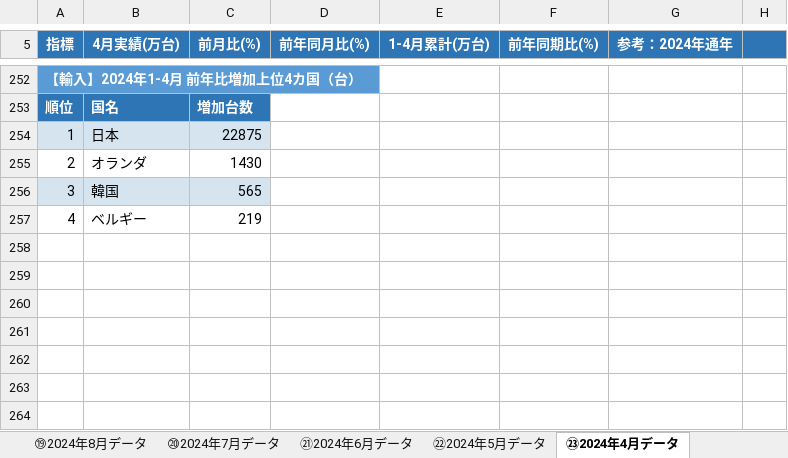
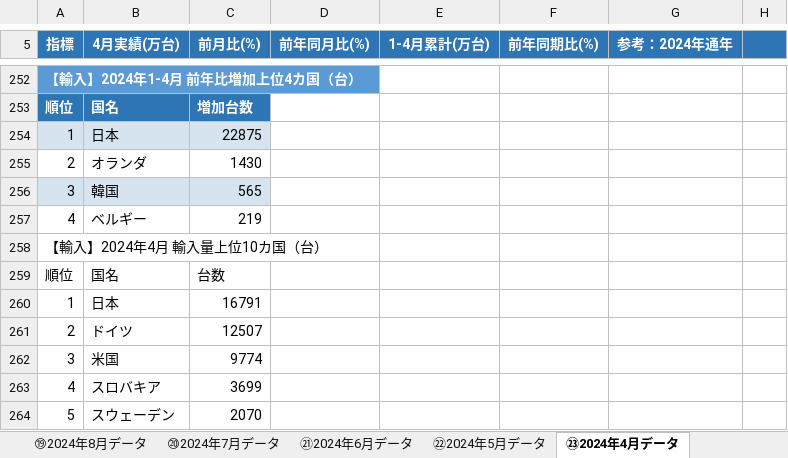
Before and after one commit to atqgamtgbgt/a8f3x9data, an Excel workbook: output/market/CAAM_2026年産販月報_v33.xlsx, sheet ㉓2024年4月データ, drawn as a sheet; only a part is shown, gaps mark what is left out; values as stored, in another font and other column widths than the file's, no borders; the diff names each change by its address in the sheet, - before the commit and + after, or states it on an @@ line.

```diff
--- a/output/market/CAAM_2026年産販月報_v33.xlsx (sheet ㉓2024年4月データ)
+++ b/output/market/CAAM_2026年産販月報_v33.xlsx (sheet ㉓2024年4月データ)
+row 258: 【輸入】2024年4月 輸入量上位10カ国（台）
+row 259: 順位 | 国名 | 台数
+row 260: 1 | 日本 | 16791
+row 261: 2 | ドイツ | 12507
+row 262: 3 | 米国 | 9774
+row 263: 4 | スロバキア | 3699
+row 264: 5 | スウェーデン | 2070
```
Also changed, not shown: sheet ⑩2025年5月データ, sheet ④2025年11月データ, sheet ㉑2024年6月データ, sheet ㉔2024年3月データ, sheet ㉒2024年5月データ, sheet ⑤2025年10月データ, 8 more sheets.
